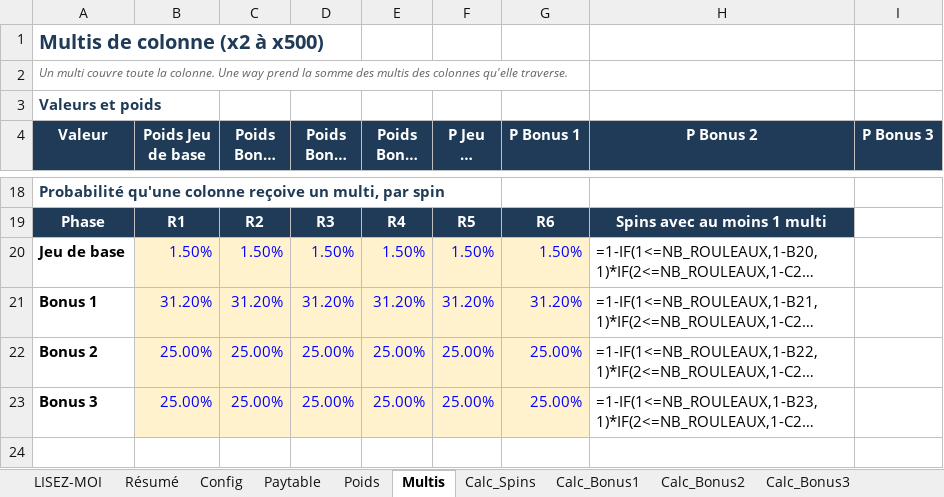
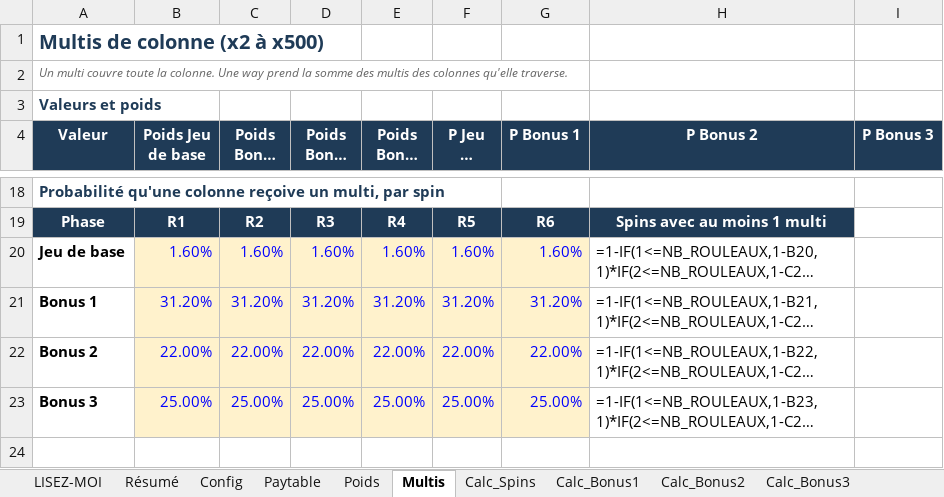
Before and after one commit to Slisxk/Slots, an Excel workbook: maths_multi_rouleaux/classeur_maths.xlsx, sheet Multis, drawn as a sheet; only a part is shown, gaps mark what is left out; long unchanged cells end in …; values as stored, in another font and other column widths than the file's, no borders; formulas without a stored value are shown as written; the diff names each change by its address in the sheet, - before the commit and + after, or states it on an @@ line.

```diff
--- a/maths_multi_rouleaux/classeur_maths.xlsx (sheet Multis)
+++ b/maths_multi_rouleaux/classeur_maths.xlsx (sheet Multis)
-B20 (Poids Jeu de base): 1.50%
+B20 (Poids Jeu de base): 1.60%
-C20 (Poids Bonus 1): 1.50%
+C20 (Poids Bonus 1): 1.60%
-D20 (Poids Bonus 2): 1.50%
+D20 (Poids Bonus 2): 1.60%
-E20 (Poids Bonus 3): 1.50%
+E20 (Poids Bonus 3): 1.60%
-F20 (P Jeu de base): 1.50%
+F20 (P Jeu de base): 1.60%
-G20 (P Bonus 1): 1.50%
+G20 (P Bonus 1): 1.60%
-B22 (Poids Jeu de base): 25.00%
+B22 (Poids Jeu de base): 22.00%
-C22 (Poids Bonus 1): 25.00%
+C22 (Poids Bonus 1): 22.00%
-D22 (Poids Bonus 2): 25.00%
+D22 (Poids Bonus 2): 22.00%
-E22 (Poids Bonus 3): 25.00%
+E22 (Poids Bonus 3): 22.00%
-F22 (P Jeu de base): 25.00%
+F22 (P Jeu de base): 22.00%
-G22 (P Bonus 1): 25.00%
+G22 (P Bonus 1): 22.00%
```
Also changed, not shown: sheet Simulation, sheet Config, 6 other files.
